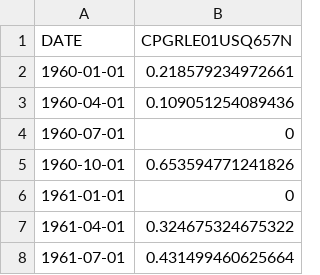
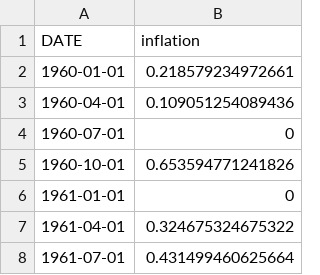
Before and after one commit to jcrayb/portfolio-theory, a CSV file: data/cpi_qoq_change.csv, drawn as a sheet; only a part is shown.

```diff
--- a/data/cpi_qoq_change.csv
+++ b/data/cpi_qoq_change.csv
@@ -1,2 +1,2 @@
-DATE,CPGRLE01USQ657N
+DATE,inflation
 1960-01-01,0.218579234972661
```
Also changed, not shown: 11 other files.
